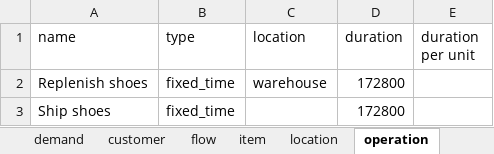
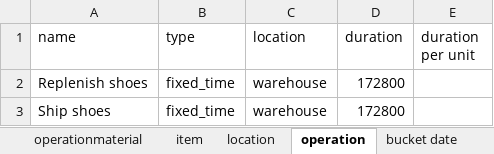
Before and after one commit to frePPLe/frepple, an Excel workbook: doc/cookbook/calendar/calendar-working-hours.xlsx, sheet operation, drawn as a sheet; values as stored, in another font and other column widths than the file's, no borders; the diff names each change by its address in the sheet, - before the commit and + after, or states it on an @@ line.

```diff
--- a/doc/cookbook/calendar/calendar-working-hours.xlsx (sheet operation)
+++ b/doc/cookbook/calendar/calendar-working-hours.xlsx (sheet operation)
-sheet tab: flow
+sheet tab: operationmaterial
-C3 (location): (empty)
+C3 (location): warehouse
```
Also changed, not shown: sheet buffer, sheet operationmaterial, other sheet tabs, doc/cookbook/demand/demand-priorities.xlsx, doc/cookbook/operation/operation-posttime.xlsx, 14 other files.
